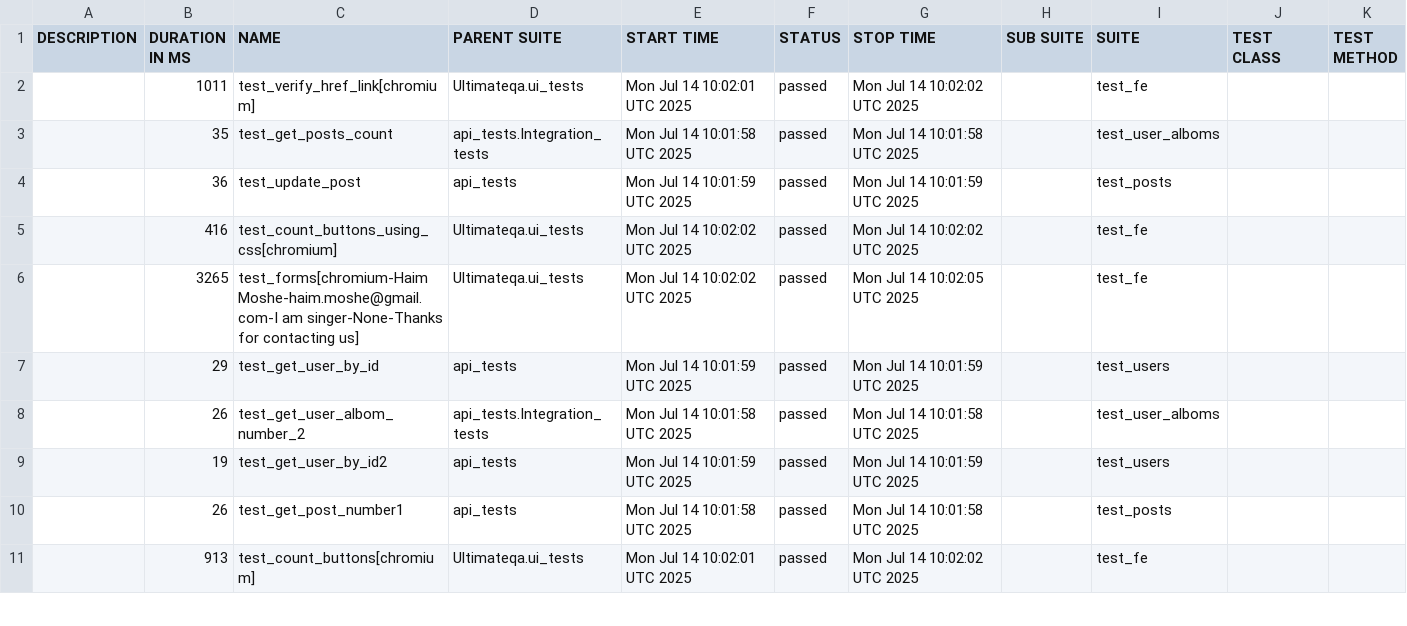
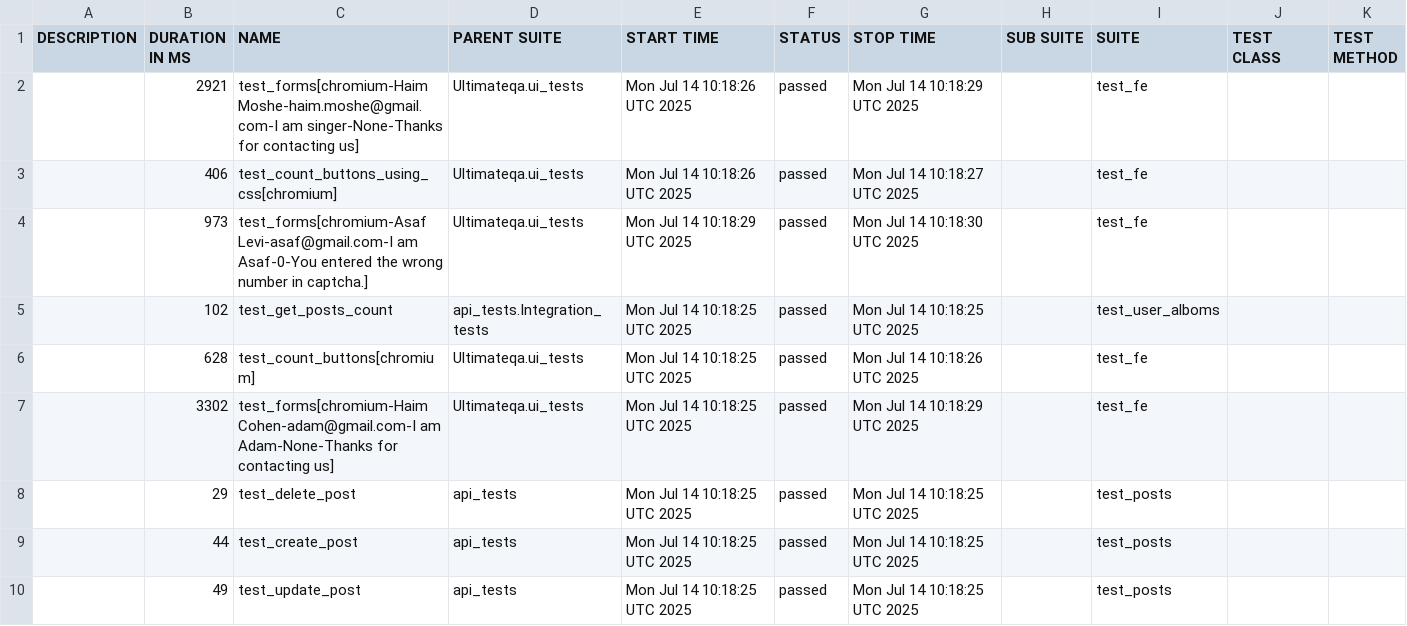
Before and after one commit to amielnoy/forcePointPlaywrightPythonTest, a CSV file: data/suites.csv, drawn as a sheet; only a part is shown; the diff covers the shown part only.

```diff
--- a/data/suites.csv
+++ b/data/suites.csv
@@ -1,11 +1,10 @@
 "DESCRIPTION","DURATION IN MS","NAME","PARENT SUITE","START TIME","STATUS","STOP TIME","SUB SUITE","SUITE","TEST CLASS","TEST METHOD"
-"","1011","test_verify_href_link[chromium]","Ultimateqa.ui_tests","Mon Jul 14 10:02:01 UTC 2025","passed","Mon Jul 14 10:02:02 UTC 2025","","test_fe","",""
-"","35","test_get_posts_count","api_tests.Integration_tests","Mon Jul 14 10:01:58 UTC 2025","passed","Mon Jul 14 10:01:58 UTC 2025","","test_user_alboms","",""
-"","36","test_update_post","api_tests","Mon Jul 14 10:01:59 UTC 2025","passed","Mon Jul 14 10:01:59 UTC 2025","","test_posts","",""
-"","416","test_count_buttons_using_css[chromium]","Ultimateqa.ui_tests","Mon Jul 14 10:02:02 UTC 2025","passed","Mon Jul 14 10:02:02 UTC 2025","","test_fe","",""
-"","3265","test_forms[chromium-Haim Moshe-haim.moshe@gmail.com-I am singer-None-Thanks for contacting us]","Ultimateqa.ui_tests","Mon Jul 14 10:02:02 UTC 2025","passed","Mon Jul 14 10:02:05 UTC 2025","","test_fe","",""
-"","29","test_get_user_by_id","api_tests","Mon Jul 14 10:01:59 UTC 2025","passed","Mon Jul 14 10:01:59 UTC 2025","","test_users","",""
-"","26","test_get_user_albom_number_2","api_tests.Integration_tests","Mon Jul 14 10:01:58 UTC 2025","passed","Mon Jul 14 10:01:58 UTC 2025","","test_user_alboms","",""
-"","19","test_get_user_by_id2","api_tests","Mon Jul 14 10:01:59 UTC 2025","passed","Mon Jul 14 10:01:59 UTC 2025","","test_users","",""
-"","26","test_get_post_number1","api_tests","Mon Jul 14 10:01:58 UTC 2025","passed","Mon Jul 14 10:01:58 UTC 2025","","test_posts","",""
-"","913","test_count_buttons[chromium]","Ultimateqa.ui_tests","Mon Jul 14 10:02:01 UTC 2025","passed","Mon Jul 14 10:02:02 UTC 2025","","test_fe","",""
+"","2921","test_forms[chromium-Haim Moshe-haim.moshe@gmail.com-I am singer-None-Thanks for contacting us]","Ultimateqa.ui_tests","Mon Jul 14 10:18:26 UTC 2025","passed","Mon Jul 14 10:18:29 UTC 2025","","test_fe","",""
+"","406","test_count_buttons_using_css[chromium]","Ultimateqa.ui_tests","Mon Jul 14 10:18:26 UTC 2025","passed","Mon Jul 14 10:18:27 UTC 2025","","test_fe","",""
+"","973","test_forms[chromium-Asaf Levi-asaf@gmail.com-I am Asaf-0-You entered the wrong number in captcha.]","Ultimateqa.ui_tests","Mon Jul 14 10:18:29 UTC 2025","passed","Mon Jul 14 10:18:30 UTC 2025","","test_fe","",""
+"","102","test_get_posts_count","api_tests.Integration_tests","Mon Jul 14 10:18:25 UTC 2025","passed","Mon Jul 14 10:18:25 UTC 2025","","test_user_alboms","",""
+"","628","test_count_buttons[chromium]","Ultimateqa.ui_tests","Mon Jul 14 10:18:25 UTC 2025","passed","Mon Jul 14 10:18:26 UTC 2025","","test_fe","",""
+"","3302","test_forms[chromium-Haim Cohen-adam@gmail.com-I am Adam-None-Thanks for contacting us]","Ultimateqa.ui_tests","Mon Jul 14 10:18:25 UTC 2025","passed","Mon Jul 14 10:18:29 UTC 2025","","test_fe","",""
+"","29","test_delete_post","api_tests","Mon Jul 14 10:18:25 UTC 2025","passed","Mon Jul 14 10:18:25 UTC 2025","","test_posts","",""
+"","44","test_create_post","api_tests","Mon Jul 14 10:18:25 UTC 2025","passed","Mon Jul 14 10:18:25 UTC 2025","","test_posts","",""
+"","49","test_update_post","api_tests","Mon Jul 14 10:18:25 UTC 2025","passed","Mon Jul 14 10:18:25 UTC 2025","","test_posts","",""
```
Also changed, not shown: 3 added rows, 2 removed rows and 12 edited cells elsewhere in this file, 52 other files.
